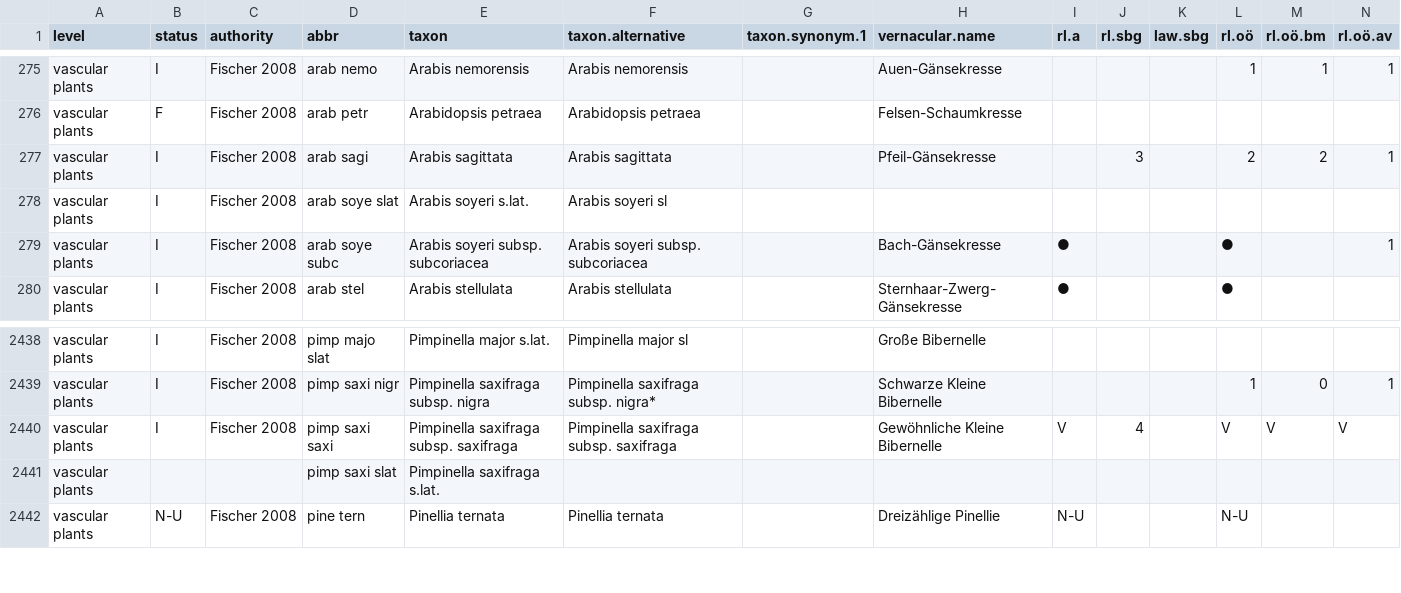
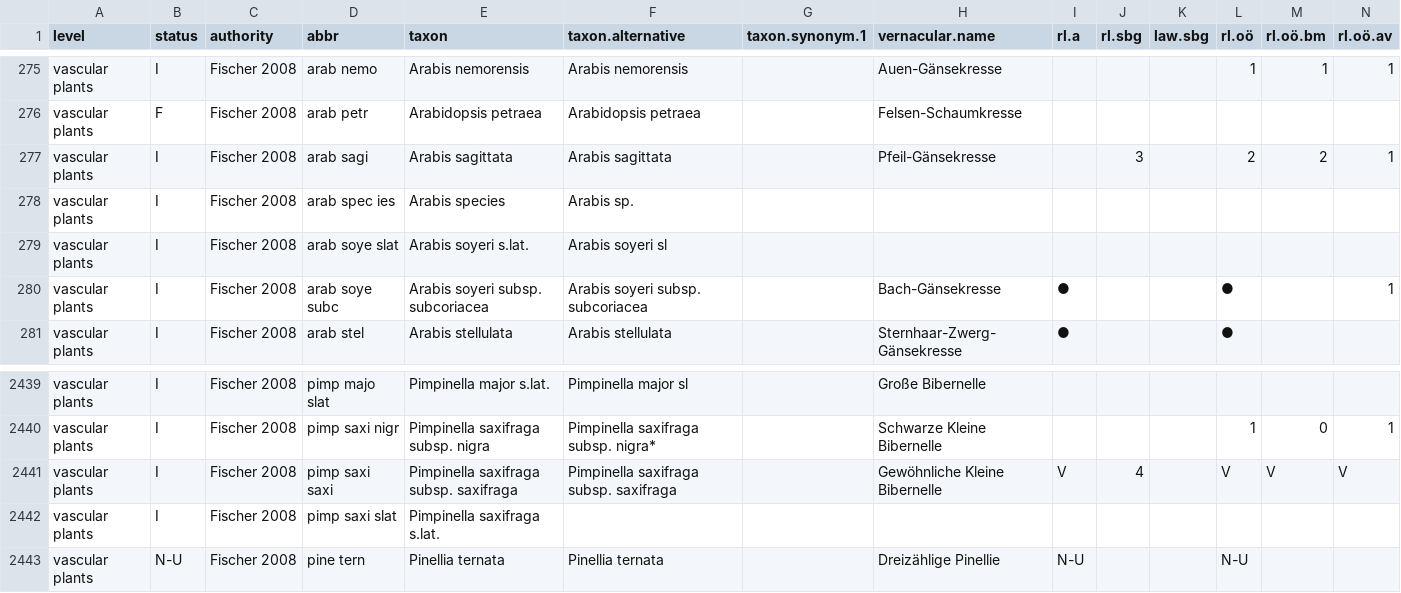
Before and after one commit to kardinal-eros/vegsoup-standards, a CSV file: austrian standard list 2008/austrian standard list 2008.csv, drawn as a sheet; only a part is shown, gaps mark what is left out; addresses are those after the commit; rows hold the shown columns only; the diff names each change by its address in the sheet, - before the commit and + after, or states it on an @@ line.

Commit message:
added Taxon

```diff
--- a/austrian standard list 2008/austrian standard list 2008.csv
+++ b/austrian standard list 2008/austrian standard list 2008.csv
+row 278: vascular plants | I | Fischer 2008 | arab spec ies | Arabis species | Arabis sp.
-B2442 (status): (empty)
+B2442 (status): I
-C2442 (authority): (empty)
+C2442 (authority): Fischer 2008
```
